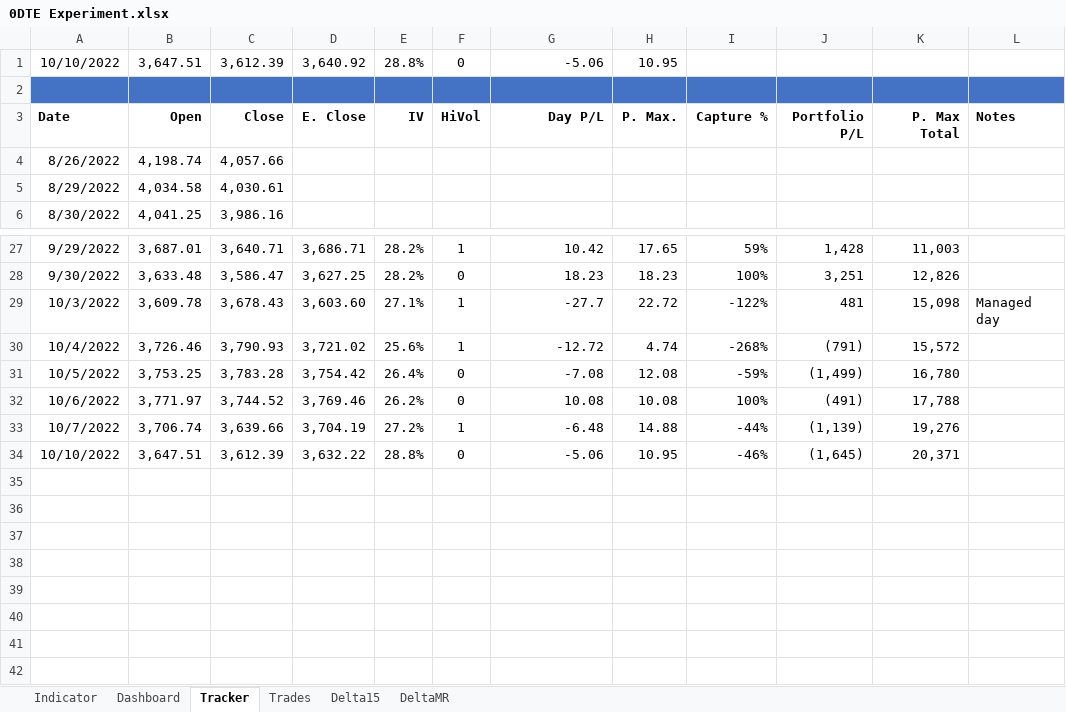
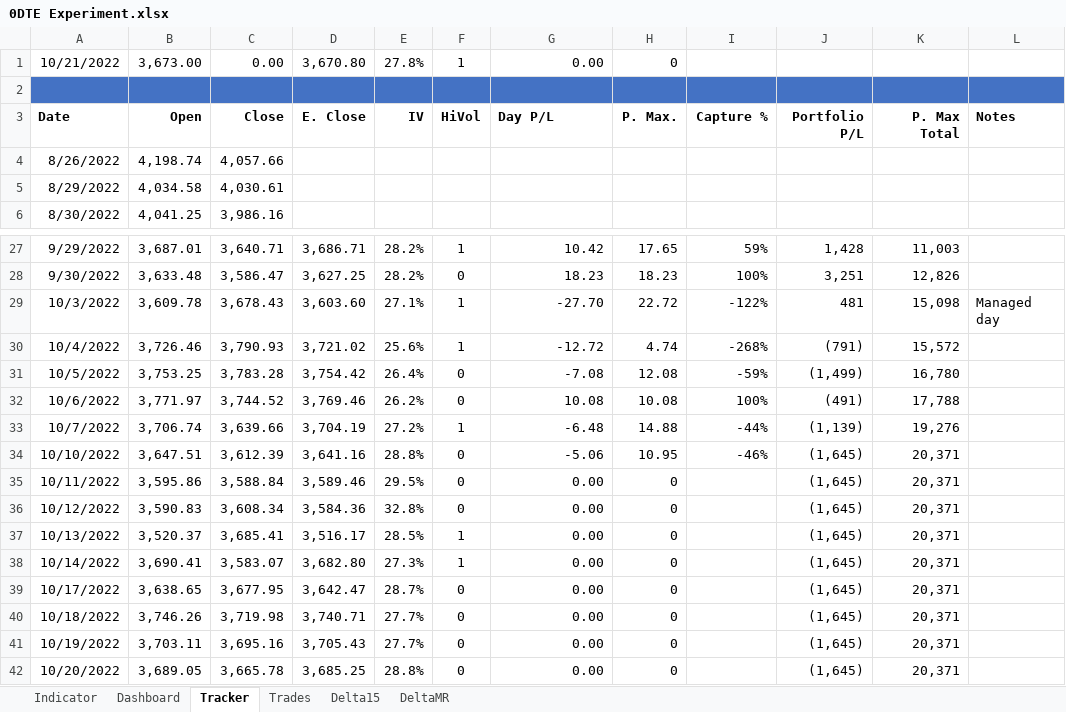
Before and after one commit to SimonisWrong/investingModels, an Excel workbook: 0DTE Experiment.xlsx, sheet Tracker, drawn as a sheet; only a part is shown, gaps mark what is left out; values as stored, in another font and other column widths than the file's, no borders; removed rows and columns are numbered as before the commit, all else as after; the diff names each change by its address in the sheet, - before the commit and + after, or states it on an @@ line.

Commit message:
0DTE Experiment Closed
Losses exceeded comfort, after reviewing back test it does not do well in periods of high volatility. Will return when there is more market stability.

```diff
--- a/0DTE Experiment.xlsx (sheet Tracker)
+++ b/0DTE Experiment.xlsx (sheet Tracker)
-row 1: 10/10/2022 | 3,647.51 | 3,612.39 | 3,640.92 | 28.8% | 0 | -5.06 | 10.95
+row 1: 10/21/2022 | 3,673.00 | 0.00 | 3,670.80 | 27.8% | 1 | 0.00 | 0
-G3 alignment: right
+G3 alignment: left
-G29: -27.7
+G29: -27.70
-D34: 3,632.22
+D34: 3,641.16
+row 35: 10/11/2022 | 3,595.86 | 3,588.84 | 3,589.46 | 29.5% | 0 | 0.00 | 0 |  | (1,645) | 20,371
+row 36: 10/12/2022 | 3,590.83 | 3,608.34 | 3,584.36 | 32.8% | 0 | 0.00 | 0 |  | (1,645) | 20,371
+row 37: 10/13/2022 | 3,520.37 | 3,685.41 | 3,516.17 | 28.5% | 1 | 0.00 | 0 |  | (1,645) | 20,371
+row 38: 10/14/2022 | 3,690.41 | 3,583.07 | 3,682.80 | 27.3% | 1 | 0.00 | 0 |  | (1,645) | 20,371
+row 39: 10/17/2022 | 3,638.65 | 3,677.95 | 3,642.47 | 28.7% | 0 | 0.00 | 0 |  | (1,645) | 20,371
+row 40: 10/18/2022 | 3,746.26 | 3,719.98 | 3,740.71 | 27.7% | 0 | 0.00 | 0 |  | (1,645) | 20,371
+row 41: 10/19/2022 | 3,703.11 | 3,695.16 | 3,705.43 | 27.7% | 0 | 0.00 | 0 |  | (1,645) | 20,371
+row 42: 10/20/2022 | 3,689.05 | 3,665.78 | 3,685.25 | 28.8% | 0 | 0.00 | 0 |  | (1,645) | 20,371
```
Also changed, not shown: sheet Indicator, sheet Dashboard, sheet Trades, formulas that keep their value, charts or pictures.
